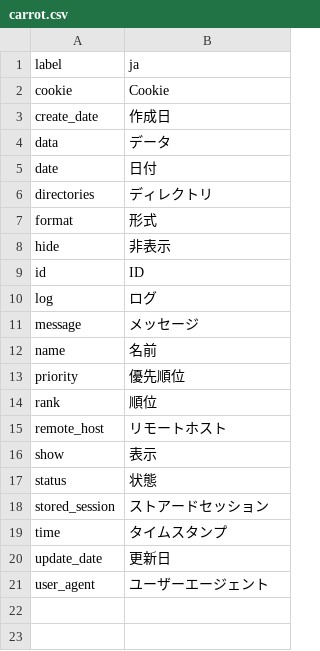
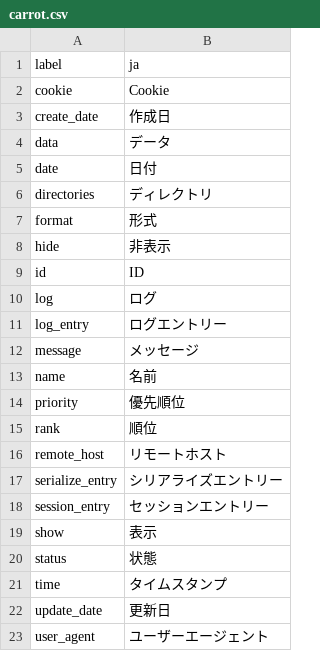
Before and after one commit to pooza/carrot, a CSV file: webapp/dictionaries/carrot.csv, drawn as a sheet.

Commit message:
fixes #415
git-svn-id: http://svn.carrot-framework.org/carrot/trunk@941 4d49281a-7d3a-dc11-b19b-000e0cb57199

```diff
--- a/webapp/dictionaries/carrot.csv
+++ b/webapp/dictionaries/carrot.csv
@@ -10,2 +10,3 @@ id,ID
 log,ログ
+log_entry,ログエントリー
 message,メッセージ
@@ -15,5 +16,6 @@ rank,順位
 remote_host,リモートホスト
+serialize_entry,シリアライズエントリー
+session_entry,セッションエントリー
 show,表示
 status,状態
-stored_session,ストアードセッション
 time,タイムスタンプ
```
Also changed, not shown: 9 other files.
